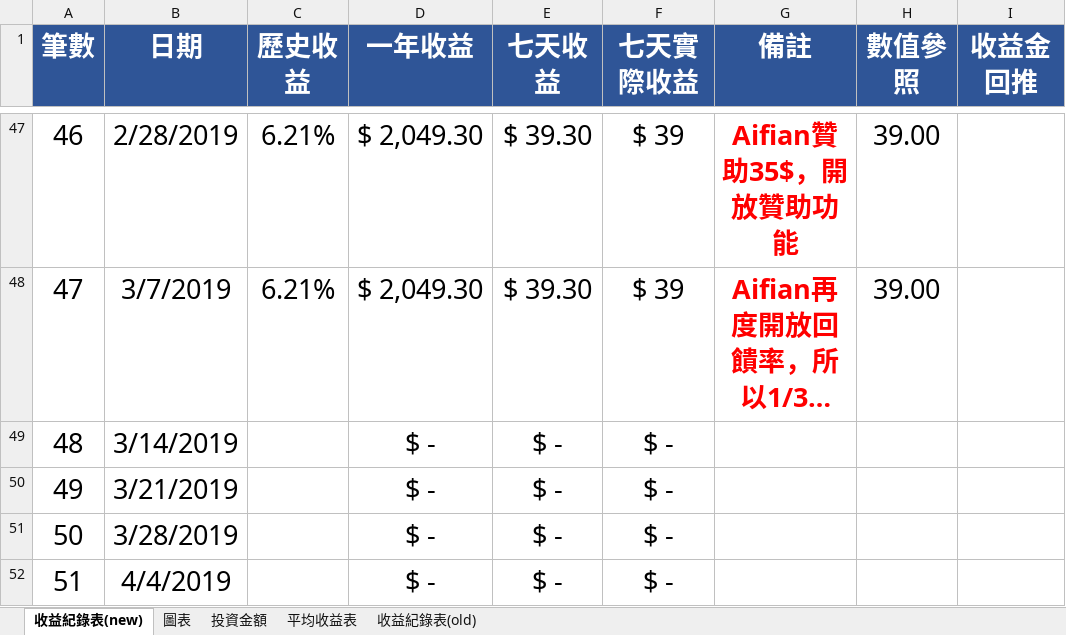
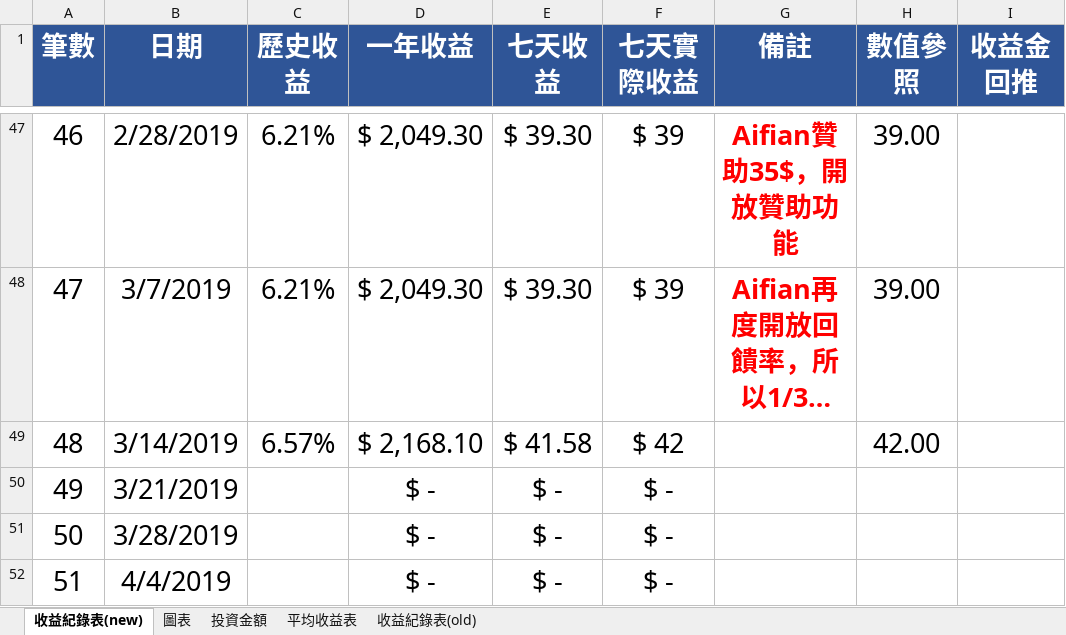
Before and after one commit to hsiangfeng/AifianCheck, an Excel workbook: source/excel/AifianExecl.xlsx, sheet 收益紀錄表(new), drawn as a sheet; only a part is shown, gaps mark what is left out; long unchanged cells end in …; values as stored, in another font and other column widths than the file's, no borders; the diff names each change by its address in the sheet, - before the commit and + after, or states it on an @@ line.

Commit message:
updata aifian

```diff
--- a/source/excel/AifianExecl.xlsx (sheet 收益紀錄表(new))
+++ b/source/excel/AifianExecl.xlsx (sheet 收益紀錄表(new))
-C49 (歷史收益): (empty)
+C49 (歷史收益): 6.57%
-D49 (一年收益): $ -
+D49 (一年收益): $ 2,168.10
-E49 (七天收益): $ -
+E49 (七天收益): $ 41.58
-F49 (七天實際收益): $ -
+F49 (七天實際收益): $ 42
-H49 (數值參照): (empty)
+H49 (數值參照): 42.00
```
Also changed, not shown: sheet 平均收益表, sheet 投資金額, charts or pictures, 1 other file.
